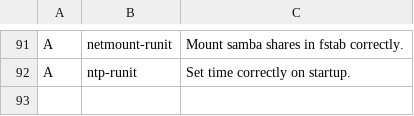
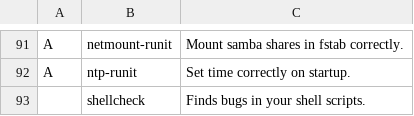
Before and after one commit to elwolf6/LARBS, a CSV file: progs.csv, drawn as a sheet; only a part is shown, gaps mark what is left out; the diff names each change by its address in the sheet, - before the commit and + after, or states it on an @@ line.

Commit message:
Update progs.csv

```diff
--- a/progs.csv
+++ b/progs.csv
+row 93:  | shellcheck | Finds bugs in your shell scripts.
```
